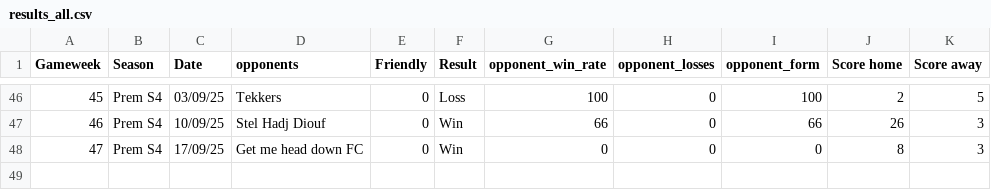
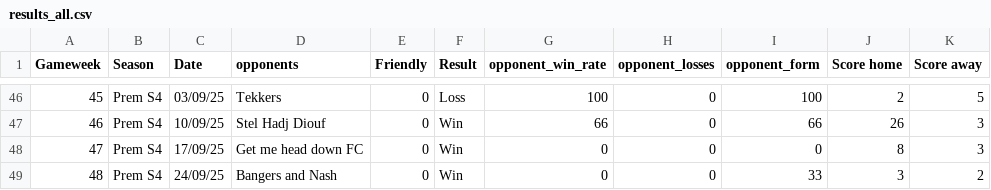
Before and after one commit to lewtip97/fives_app, a CSV file: data/results_all.csv, drawn as a sheet; only a part is shown, gaps mark what is left out.

```diff
--- a/data/results_all.csv
+++ b/data/results_all.csv
@@ -48 +48,2 @@ Gameweek,Season,Date,opponents,Friendly,Result,opponent_win_rate,opponent_losses
 47,Prem S4,17/09/25,Get me head down FC,0,Win,0,0,0,8,3
+48,Prem S4,24/09/25,Bangers and Nash,0,Win,0,0,33,3,2
```
Also changed, not shown: data/appearances_all.csv, data/goals_all.csv, 14 other files.
